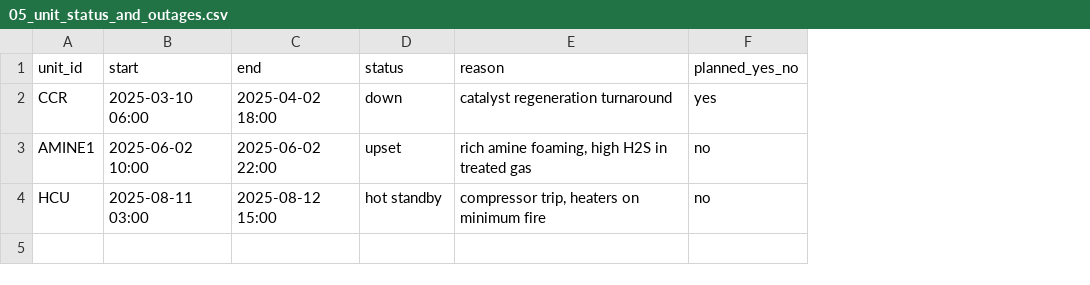
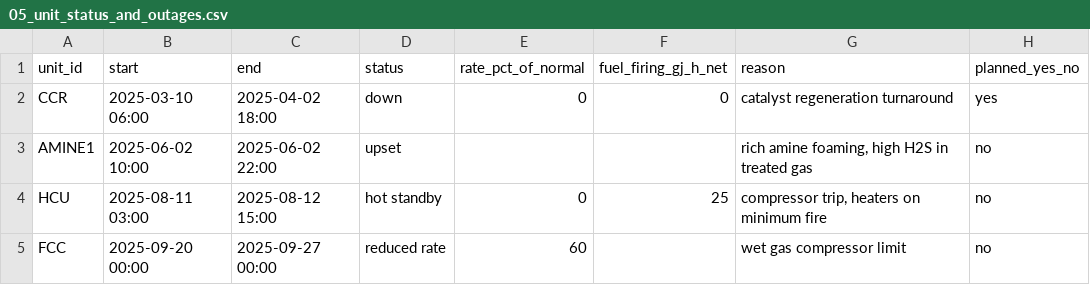
Before and after one commit to thowd223/crude-fractionator, a CSV file: header-blend/data_request/05_unit_status_and_outages.csv, drawn as a sheet; the diff names each change by its address in the sheet, - before the commit and + after, or states it on an @@ line.

```diff
--- a/header-blend/data_request/05_unit_status_and_outages.csv
+++ b/header-blend/data_request/05_unit_status_and_outages.csv
+column E (rate_pct_of_normal), rows 2-4: 0 |  | 0
+column F (fuel_firing_gj_h_net), rows 2-4: 0 |  | 25
+row 5: FCC | 2025-09-20 00:00 | 2025-09-27 00:00 | reduced rate | 60 |  | wet gas compressor limit | no
```
Also changed, not shown: header-blend/data_request/01_stream_register.csv, header-blend/data_request/03_analysis_history.csv, 10 other files.
